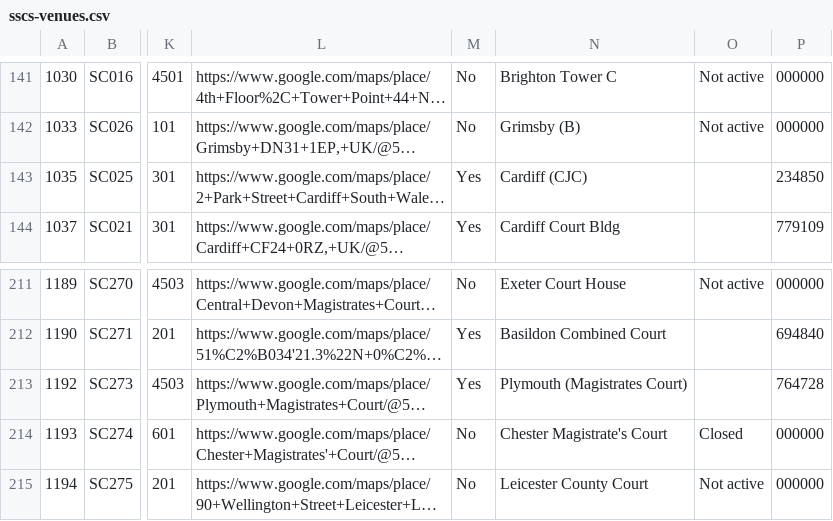
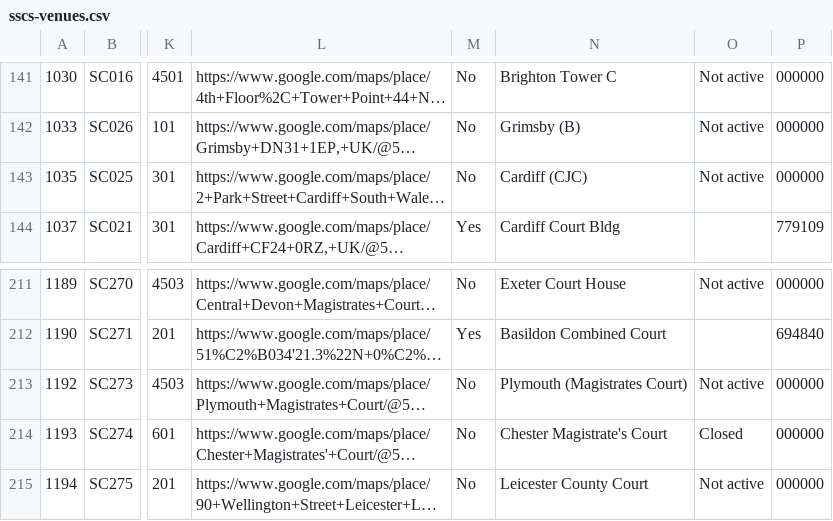
Before and after one commit to hmcts/sscs-common, a CSV file: src/main/resources/reference-data/sscs-venues.csv, drawn as a sheet; only a part is shown, gaps mark what is left out; long unchanged cells end in …; the diff names each change by its address in the sheet, - before the commit and + after, or states it on an @@ line.

Commit message:
close Cardiff Civil Justice Centre and Plymouth and District Magistrates Court

```diff
--- a/src/main/resources/reference-data/sscs-venues.csv
+++ b/src/main/resources/reference-data/sscs-venues.csv
-M143: Yes
+M143: No
-O143: (empty)
+O143: Not active
-P143: 234850
+P143: 000000
-M213: Yes
+M213: No
-O213: (empty)
+O213: Not active
-P213: 764728
+P213: 000000
```
